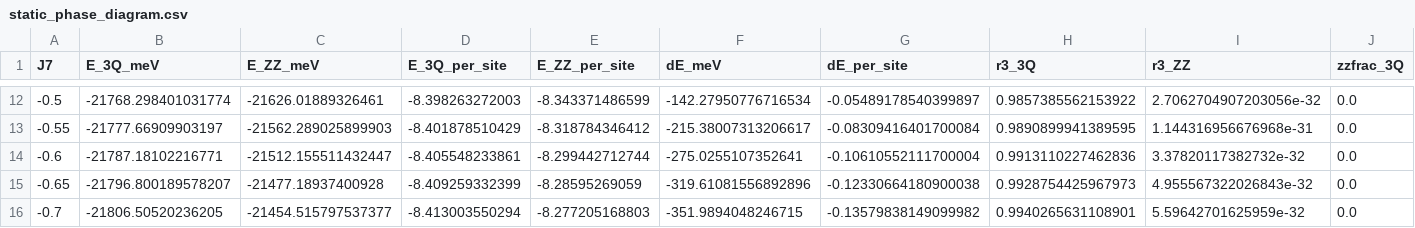
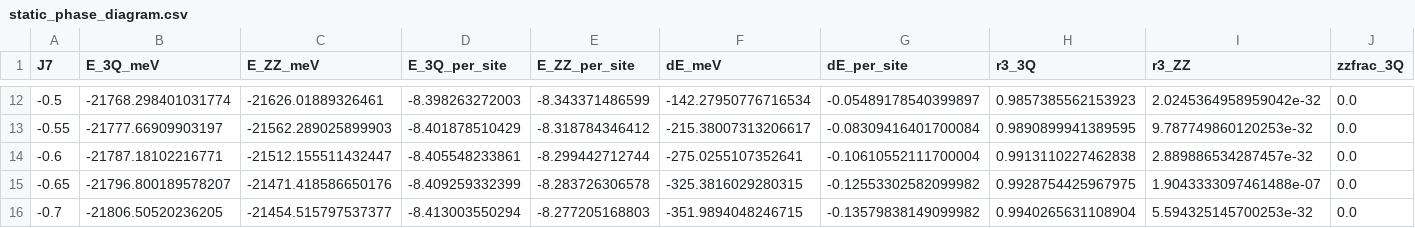
Before and after one commit to ze-bang/NCTO, a CSV file: NCTO_project/tuned_kruger_campaign/static_phase_diagram/analysis/static_phase_diagram.csv, drawn as a sheet; only a part is shown, gaps mark what is left out; the diff covers the shown part only; the diff names each change by its address in the sheet, - before the commit and + after, or states it on an @@ line.

```diff
--- a/NCTO_project/tuned_kruger_campaign/static_phase_diagram/analysis/static_phase_diagram.csv
+++ b/NCTO_project/tuned_kruger_campaign/static_phase_diagram/analysis/static_phase_diagram.csv
-H12 (r3_3Q): 0.9857385562153922
+H12 (r3_3Q): 0.9857385562153923
-I12 (r3_ZZ): 2.7062704907203056e-32
+I12 (r3_ZZ): 2.0245364958959042e-32
-I13 (r3_ZZ): 1.144316956676968e-31
+I13 (r3_ZZ): 9.787749860120253e-32
-H14 (r3_3Q): 0.9913110227462836
+H14 (r3_3Q): 0.9913110227462838
-I14 (r3_ZZ): 3.37820117382732e-32
+I14 (r3_ZZ): 2.889886534287457e-32
-C15 (E_ZZ_meV): -21477.18937400928
+C15 (E_ZZ_meV): -21471.418586650176
-E15 (E_ZZ_per_site): -8.28595269059
+E15 (E_ZZ_per_site): -8.283726306578
-F15 (dE_meV): -319.61081556892896
+F15 (dE_meV): -325.3816029280315
-G15 (dE_per_site): -0.12330664180900038
+G15 (dE_per_site): -0.12553302582099982
-H15 (r3_3Q): 0.9928754425967973
+H15 (r3_3Q): 0.9928754425967975
-I15 (r3_ZZ): 4.955567322026843e-32
+I15 (r3_ZZ): 1.9043333097461488e-07
-H16 (r3_3Q): 0.9940265631108901
+H16 (r3_3Q): 0.9940265631108904
-I16 (r3_ZZ): 5.59642701625959e-32
+I16 (r3_ZZ): 5.594325145700253e-32
```
Also changed, not shown: 32 edited cells elsewhere in this file, 1 other file.
